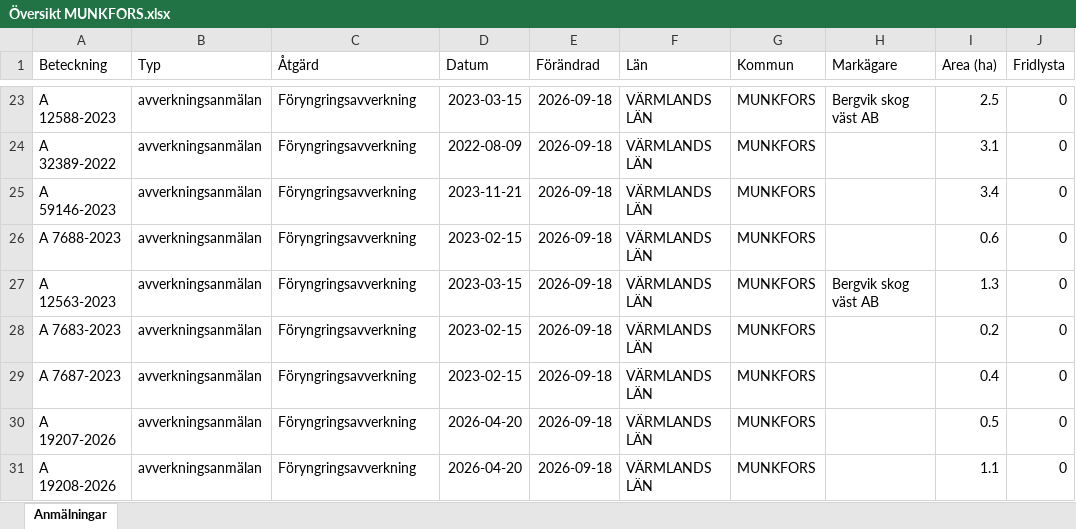
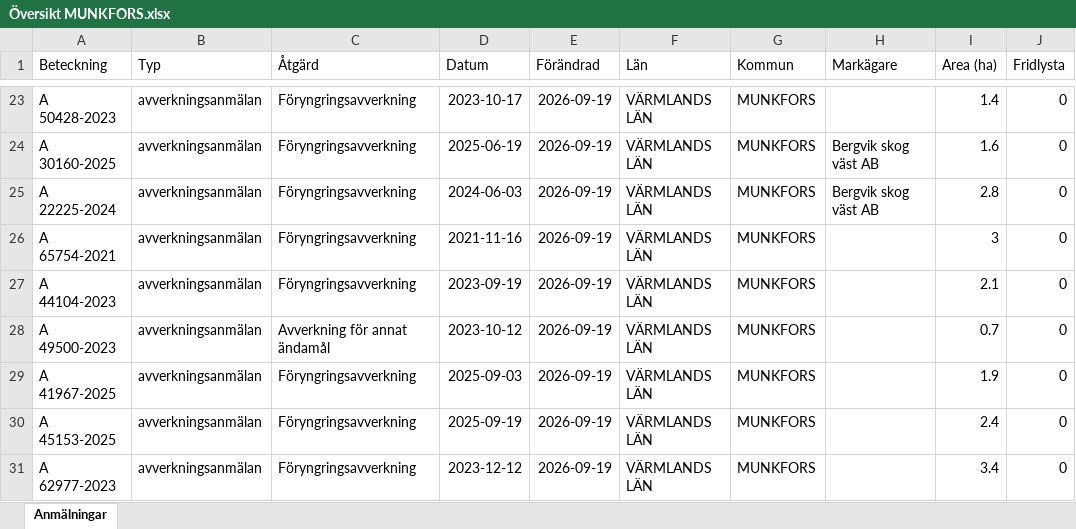
Before and after one commit to klasma/Logging_1762, an Excel workbook: Översikt MUNKFORS.xlsx, sheet Anmälningar, drawn as a sheet; only a part is shown, gaps mark what is left out; values as stored, in another font and other column widths than the file's, no borders; the diff covers the shown part only; the diff names each change by its address in the sheet, - before the commit and + after, or states it on an @@ line.

```diff
--- a/Översikt MUNKFORS.xlsx (sheet Anmälningar)
+++ b/Översikt MUNKFORS.xlsx (sheet Anmälningar)
-A23 (Beteckning): A 12588-2023
+A23 (Beteckning): A 50428-2023
-D23 (Datum): 2023-03-15
+D23 (Datum): 2023-10-17
-E23:E31 (Förändrad): 2026-09-18
+E23:E31 (Förändrad): 2026-09-19
-H23 (Markägare): Bergvik skog väst AB
+H23 (Markägare): (empty)
-I23 (Area (ha)): 2.5
+I23 (Area (ha)): 1.4
-A24 (Beteckning): A 32389-2022
+A24 (Beteckning): A 30160-2025
-D24 (Datum): 2022-08-09
+D24 (Datum): 2025-06-19
-H24:H25 (Markägare): (empty)
+H24:H25 (Markägare): Bergvik skog väst AB
-I24 (Area (ha)): 3.1
+I24 (Area (ha)): 1.6
-A25 (Beteckning): A 59146-2023
+A25 (Beteckning): A 22225-2024
-D25 (Datum): 2023-11-21
+D25 (Datum): 2024-06-03
-I25 (Area (ha)): 3.4
+I25 (Area (ha)): 2.8
-A26 (Beteckning): A 7688-2023
+A26 (Beteckning): A 65754-2021
-D26 (Datum): 2023-02-15
+D26 (Datum): 2021-11-16
-I26 (Area (ha)): 0.6
+I26 (Area (ha)): 3
-A27 (Beteckning): A 12563-2023
+A27 (Beteckning): A 44104-2023
-D27 (Datum): 2023-03-15
+D27 (Datum): 2023-09-19
-H27 (Markägare): Bergvik skog väst AB
+H27 (Markägare): (empty)
-I27 (Area (ha)): 1.3
+I27 (Area (ha)): 2.1
-A28 (Beteckning): A 7683-2023
+A28 (Beteckning): A 49500-2023
-C28 (Åtgärd): Föryngringsavverkning
+C28 (Åtgärd): Avverkning för annat ändamål
-D28 (Datum): 2023-02-15
+D28 (Datum): 2023-10-12
-I28 (Area (ha)): 0.2
+I28 (Area (ha)): 0.7
-A29 (Beteckning): A 7687-2023
+A29 (Beteckning): A 41967-2025
-D29 (Datum): 2023-02-15
+D29 (Datum): 2025-09-03
-I29 (Area (ha)): 0.4
+I29 (Area (ha)): 1.9
-A30 (Beteckning): A 19207-2026
+A30 (Beteckning): A 45153-2025
-D30 (Datum): 2026-04-20
+D30 (Datum): 2025-09-19
-I30 (Area (ha)): 0.5
+I30 (Area (ha)): 2.4
-A31 (Beteckning): A 19208-2026
+A31 (Beteckning): A 62977-2023
-D31 (Datum): 2026-04-20
+D31 (Datum): 2023-12-12
-I31 (Area (ha)): 1.1
+I31 (Area (ha)): 3.4
```
Also changed, not shown: 327 edited cells elsewhere in this sheet, artfynd/A 34758-2026 artfynd.xlsx, artfynd/A 44111-2023 artfynd.xlsx, 19 other files.
